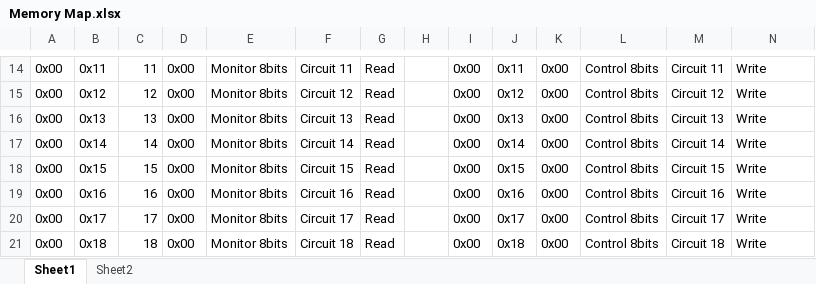
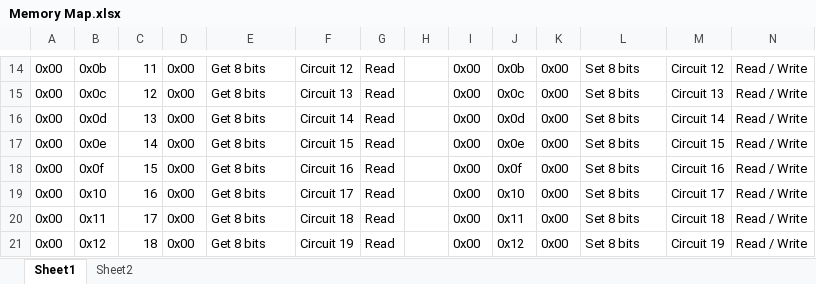
Before and after one commit to PottyMonster/ModbusShift, an Excel workbook: Memory Map.xlsx, sheet Sheet1, drawn as a sheet; only a part is shown, gaps mark what is left out; values as stored, in another font and other column widths than the file's, no cell formats; the diff covers the shown part only; the diff names each change by its address in the sheet, - before the commit and + after, or states it on an @@ line.

```diff
--- a/Memory Map.xlsx (sheet Sheet1)
+++ b/Memory Map.xlsx (sheet Sheet1)
-B14: 0x11
+B14: 0x0b
-E14:E21: Monitor 8bits
+E14:E21: Get 8 bits
-F14: Circuit 11
+F14: Circuit 12
-J14: 0x11
+J14: 0x0b
-L14:L21: Control 8bits
+L14:L21: Set 8 bits
-M14: Circuit 11
+M14: Circuit 12
-N14:N21: Write
+N14:N21: Read / Write
-B15: 0x12
+B15: 0x0c
-F15: Circuit 12
+F15: Circuit 13
-J15: 0x12
+J15: 0x0c
-M15: Circuit 12
+M15: Circuit 13
-B16: 0x13
+B16: 0x0d
-F16: Circuit 13
+F16: Circuit 14
-J16: 0x13
+J16: 0x0d
-M16: Circuit 13
+M16: Circuit 14
-B17: 0x14
+B17: 0x0e
-F17: Circuit 14
+F17: Circuit 15
-J17: 0x14
+J17: 0x0e
-M17: Circuit 14
+M17: Circuit 15
-B18: 0x15
+B18: 0x0f
-F18: Circuit 15
+F18: Circuit 16
-J18: 0x15
+J18: 0x0f
-M18: Circuit 15
+M18: Circuit 16
-B19: 0x16
+B19: 0x10
-F19: Circuit 16
+F19: Circuit 17
-J19: 0x16
+J19: 0x10
-M19: Circuit 16
+M19: Circuit 17
-B20: 0x17
+B20: 0x11
-F20: Circuit 17
+F20: Circuit 18
-J20: 0x17
+J20: 0x11
-M20: Circuit 17
+M20: Circuit 18
-B21: 0x18
+B21: 0x12
-F21: Circuit 18
+F21: Circuit 19
-J21: 0x18
+J21: 0x12
-M21: Circuit 18
+M21: Circuit 19
```
Also changed, not shown: 31 added rows, 27 removed rows, 1 moved row, 177 edited cells and merged cells elsewhere in this sheet, cell formats, 31 other files.
